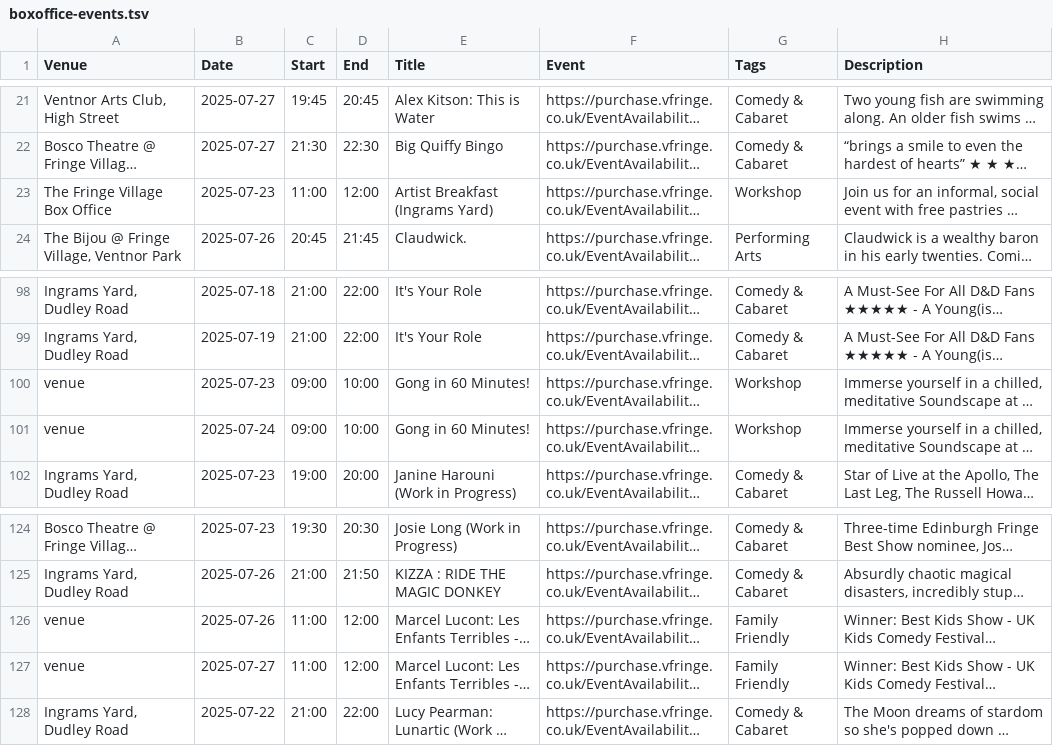
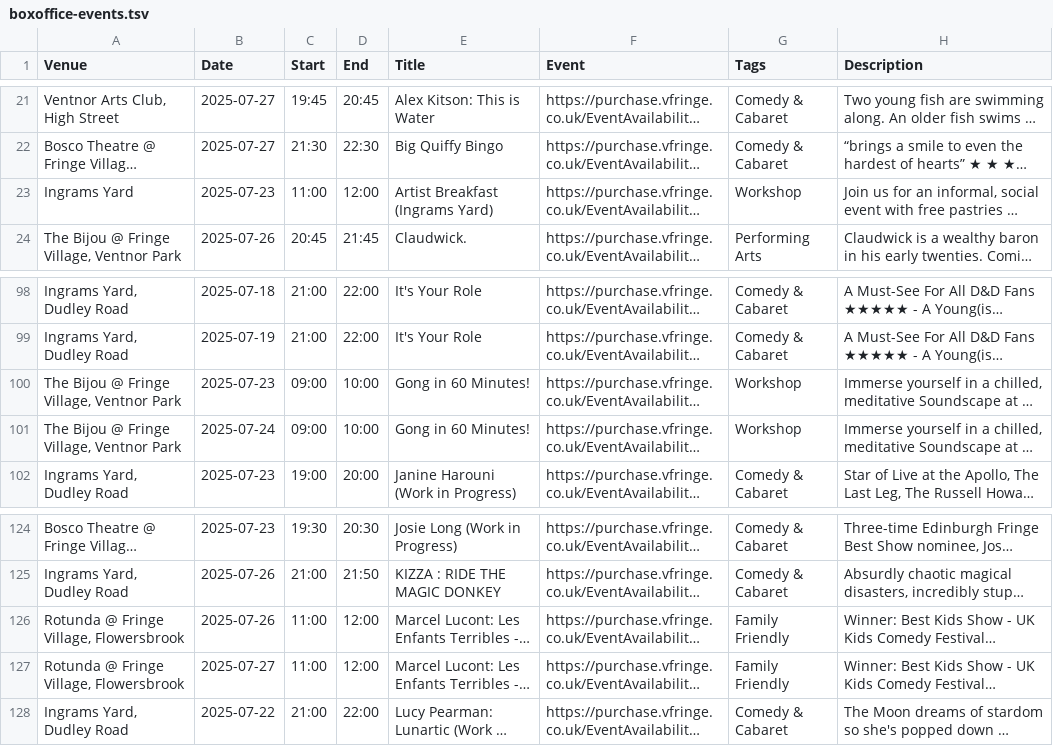
Before and after one commit to cgutteridge/vfringe2023, a TSV file: boxoffice-events.tsv, drawn as a sheet; only a part is shown, gaps mark what is left out; long unchanged cells end in …; the diff names each change by its address in the sheet, - before the commit and + after, or states it on an @@ line.

```diff
--- a/boxoffice-events.tsv
+++ b/boxoffice-events.tsv
-A23 (Venue): The Fringe Village Box Office
+A23 (Venue): Ingrams Yard
-A100:A101 (Venue): venue
+A100:A101 (Venue): The Bijou @ Fringe Village, Ventnor Park
-A126:A127 (Venue): venue
+A126:A127 (Venue): Rotunda @ Fringe Village, Flowersbrook
```
Also changed, not shown: 1 other file.
